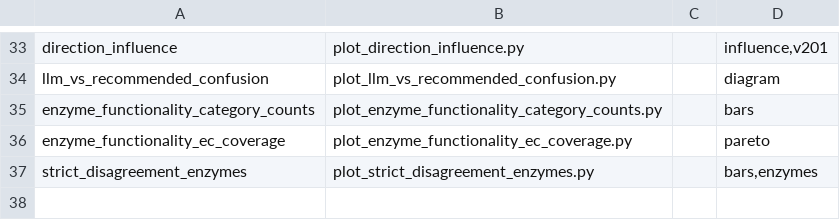
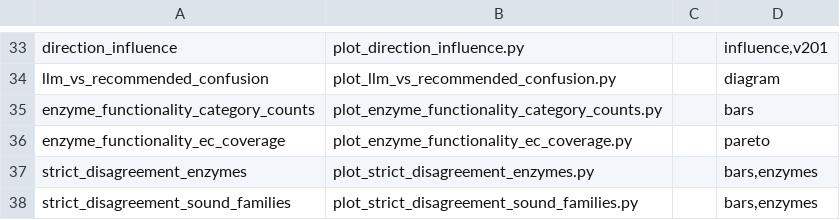
Before and after one commit to Cooper-Taylor/core_models_analysis, a TSV file: scripts/figures.tsv, drawn as a sheet; only a part is shown, gaps mark what is left out.

Commit message:
Add the 504-sound-subset deep dive and two-defect-class finding to the strict-disagreement report
Explains the LLM-vs-recommended "strict disagreement" reactions that carry no
equation defect: 92.3% still side with the LLM, with no data-quality excuse
left. Clustering by enzyme family and by equation-level cofactor/motif
signatures (not just enzyme name) finds that 46.7% of those reduce to just
two systematic thermo-source defects rather than case-by-case enzymology:

- dGPredictor mis-signs activated-cofactor group transfer (SAM, PAPS, and
  ATP/phosphoanhydride alike) -- 151 reactions, 89-100% single-source.
- eQuilibrator mis-estimates glycosidic-bond hydrolysis and the
  quinone/quinol redox couple -- 66 reactions, 100% single-source (the
  quinone finding corroborates a separate piece of this project's work).

The remaining 53.3% was tested against a secondary-metabolism/molecular-
novelty hypothesis, which does not hold, and is characterized honestly as
case-specific enzymology with no further mechanical bug to find.

```diff
--- a/scripts/figures.tsv
+++ b/scripts/figures.tsv
@@ -37 +37,2 @@ enzyme_functionality_ec_coverage	plot_enzyme_functionality_ec_coverage.py		paret
 strict_disagreement_enzymes	plot_strict_disagreement_enzymes.py		bars,enzymes
+strict_disagreement_sound_families	plot_strict_disagreement_sound_families.py		bars,enzymes
```
Also changed, not shown: 7 other files.
